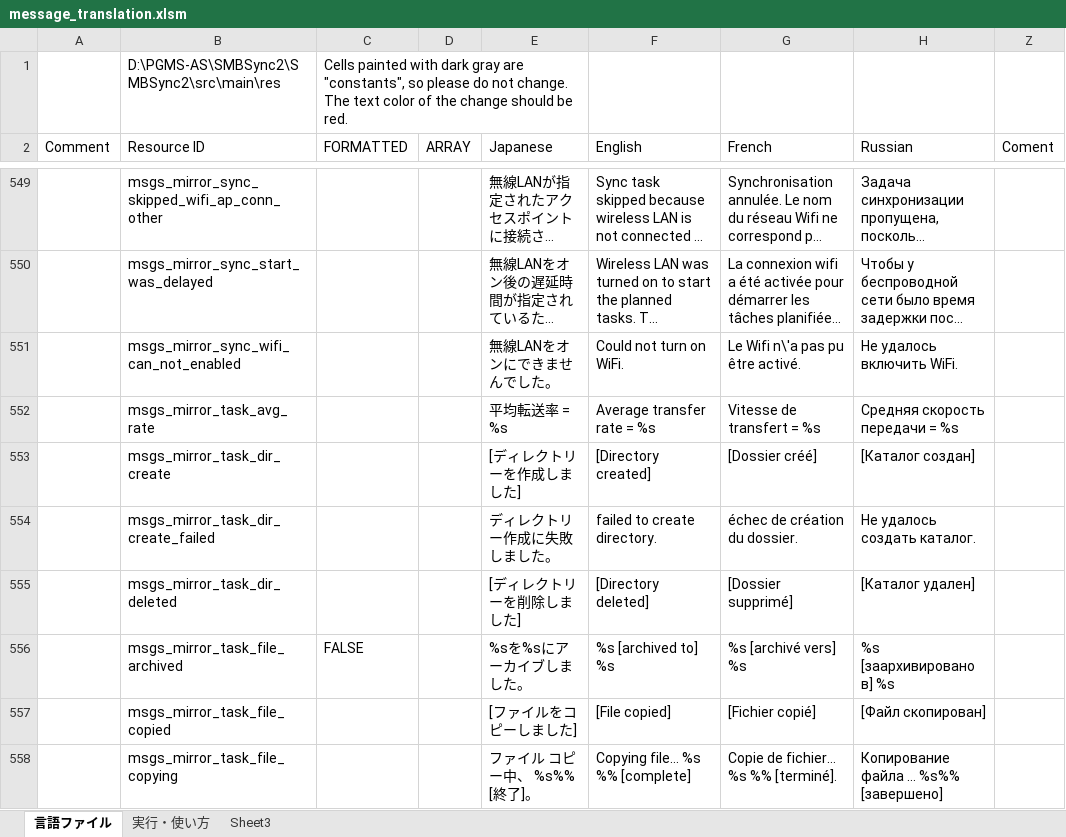
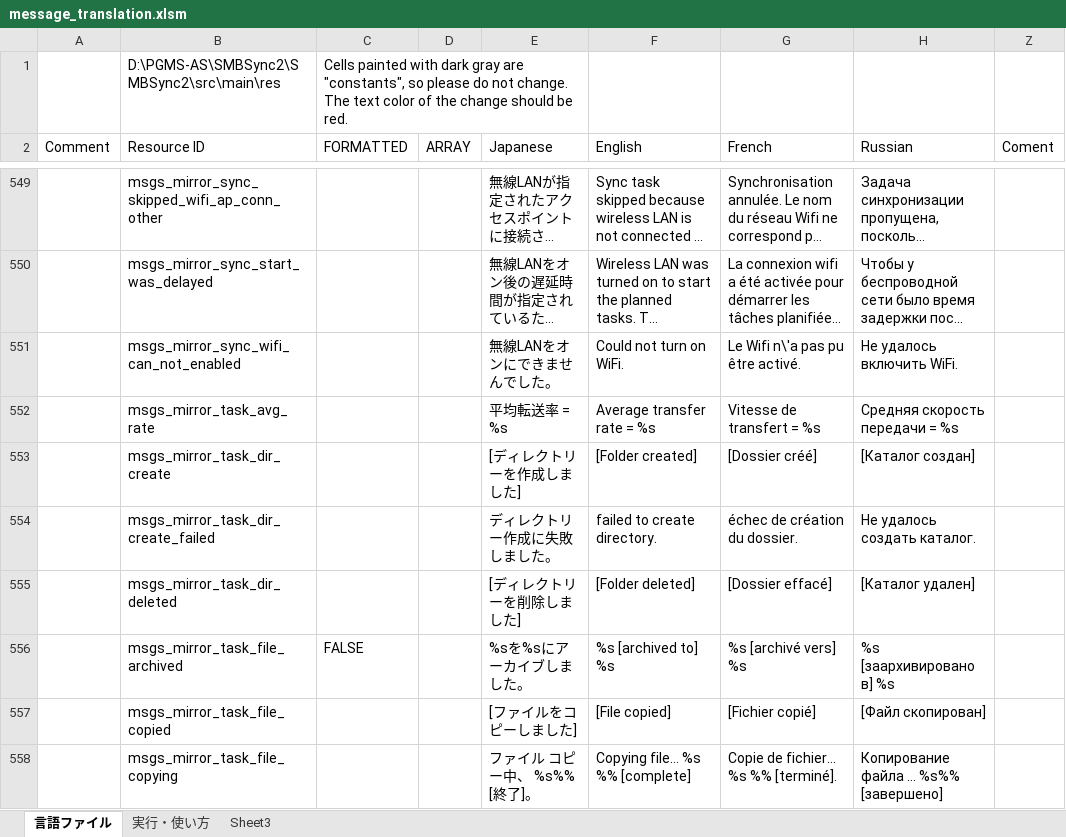
Before and after one commit to Sentaroh/SMBSync2, an Excel workbook: message_translation.xlsm, sheet 言語ファイル, drawn as a sheet; only a part is shown, gaps mark what is left out; long unchanged cells end in …; values as stored, in another font and other column widths than the file's, no cell formats; charts and pictures not drawn; the diff covers the shown part only; the diff names each change by its address in the sheet, - before the commit and + after, or states it on an @@ line.

Commit message:
Translate and fix new entries
- fix Time (HHMMSS) button label in english
- translate new entries
- small russian formatting
- use more concise message labels for file operations
- add missing entries in Excel template

```diff
--- a/message_translation.xlsm (sheet 言語ファイル)
+++ b/message_translation.xlsm (sheet 言語ファイル)
-F553 (English): [Directory created]
+F553 (English): [Folder created]
-F555 (English): [Directory deleted]
+F555 (English): [Folder deleted]
-G555 (French): [Dossier supprimé]
+G555 (French): [Dossier effacé]
```
Also changed, not shown: 4 added rows and 39 edited cells elsewhere in this sheet, cell formats, charts or pictures, 4 other files.
